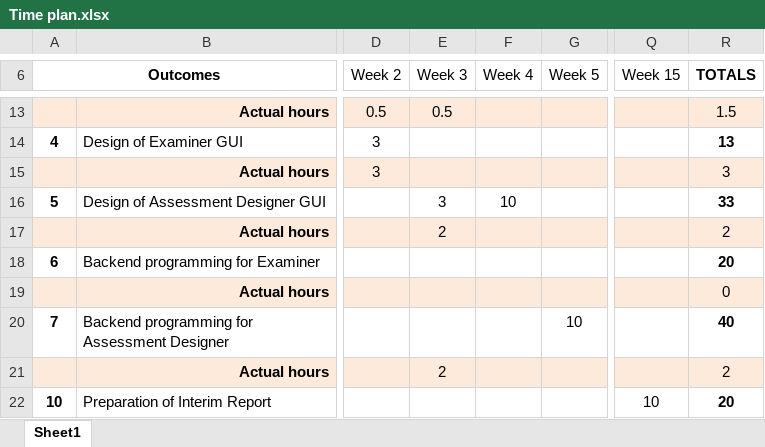
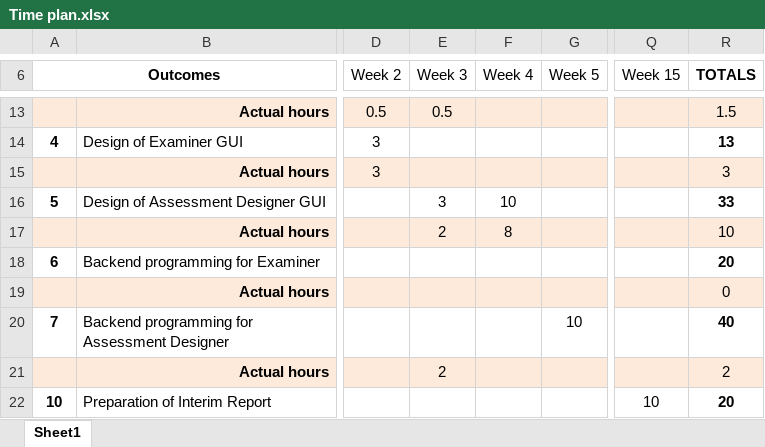
Before and after one commit to mipen/AssessmentManager2, an Excel workbook: Time plan.xlsx, sheet Sheet1, drawn as a sheet; only a part is shown, gaps mark what is left out; values as stored, in another font and other column widths than the file's, no borders; the diff names each change by its address in the sheet, - before the commit and + after, or states it on an @@ line.

```diff
--- a/Time plan.xlsx (sheet Sheet1)
+++ b/Time plan.xlsx (sheet Sheet1)
-F17 (Week 4): (empty)
+F17 (Week 4): 8
-R17 (TOTALS): 2
+R17 (TOTALS): 10
```
Also changed, not shown: 29 other files.
